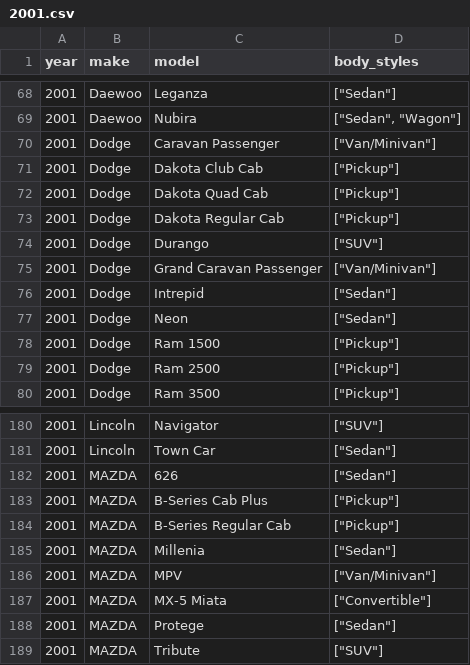
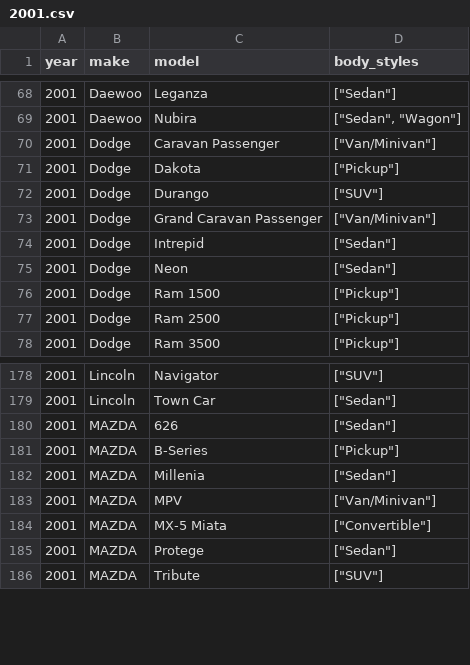
Before and after one commit to romangrinev/us-car-models-data, a CSV file: 2001.csv, drawn as a sheet; only a part is shown, gaps mark what is left out.

```diff
--- a/2001.csv
+++ b/2001.csv
@@ -70,5 +70,3 @@ year,make,model,body_styles
 2001,Dodge,Caravan Passenger,"[""Van/Minivan""]"
-2001,Dodge,Dakota Club Cab,"[""Pickup""]"
-2001,Dodge,Dakota Quad Cab,"[""Pickup""]"
-2001,Dodge,Dakota Regular Cab,"[""Pickup""]"
+2001,Dodge,Dakota,"[""Pickup""]"
 2001,Dodge,Durango,"[""SUV""]"
@@ -182,4 +180,3 @@ year,make,model,body_styles
 2001,MAZDA,626,"[""Sedan""]"
-2001,MAZDA,B-Series Cab Plus,"[""Pickup""]"
-2001,MAZDA,B-Series Regular Cab,"[""Pickup""]"
+2001,MAZDA,B-Series,"[""Pickup""]"
 2001,MAZDA,Millenia,"[""Sedan""]"
```
Also changed, not shown: 1998.csv, 2004.csv, 12 other files.
